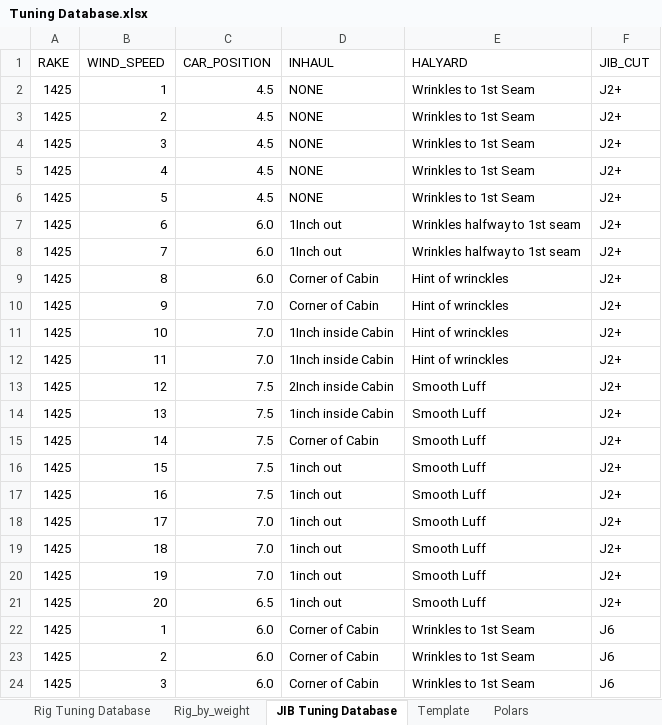
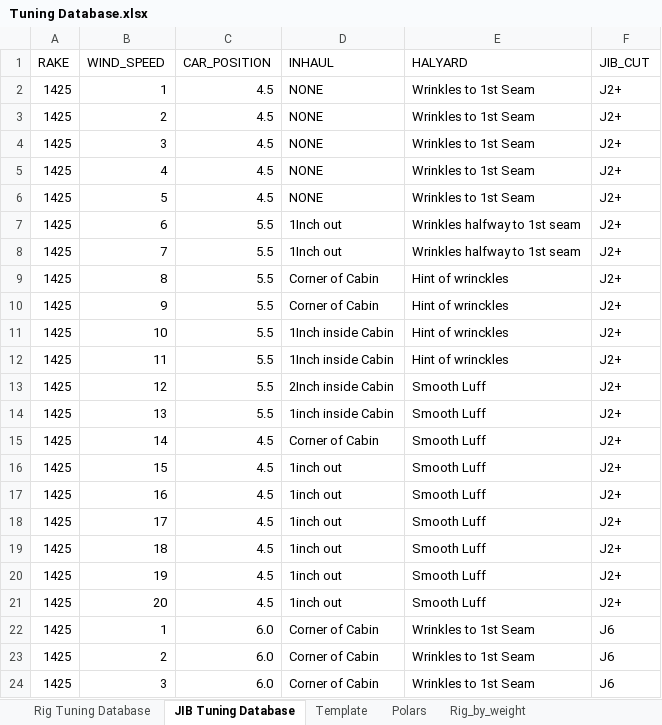
Before and after one commit to jack-rockett/J70_Tuning_Guide, an Excel workbook: Tuning Database.xlsx, sheet JIB Tuning Database, drawn as a sheet; only a part is shown; values as stored, in another font and other column widths than the file's, no borders; the diff names each change by its address in the sheet, - before the commit and + after, or states it on an @@ line.

```diff
--- a/Tuning Database.xlsx (sheet JIB Tuning Database)
+++ b/Tuning Database.xlsx (sheet JIB Tuning Database)
@@ sheet tab order changed: Rig Tuning Database | JIB Tuning Database | Template | Polars | Rig_by_weight @@
-C7:C9 (CAR_POSITION): 6.0
+C7:C9 (CAR_POSITION): 5.5
-C10:C12 (CAR_POSITION): 7.0
+C10:C12 (CAR_POSITION): 5.5
-C13:C14 (CAR_POSITION): 7.5
+C13:C14 (CAR_POSITION): 5.5
-C15:C17 (CAR_POSITION): 7.5
+C15:C17 (CAR_POSITION): 4.5
-C18:C20 (CAR_POSITION): 7.0
+C18:C20 (CAR_POSITION): 4.5
-C21 (CAR_POSITION): 6.5
+C21 (CAR_POSITION): 4.5
```
Also changed, not shown: sheet Rig Tuning Database, charts or pictures, 1 other file.
